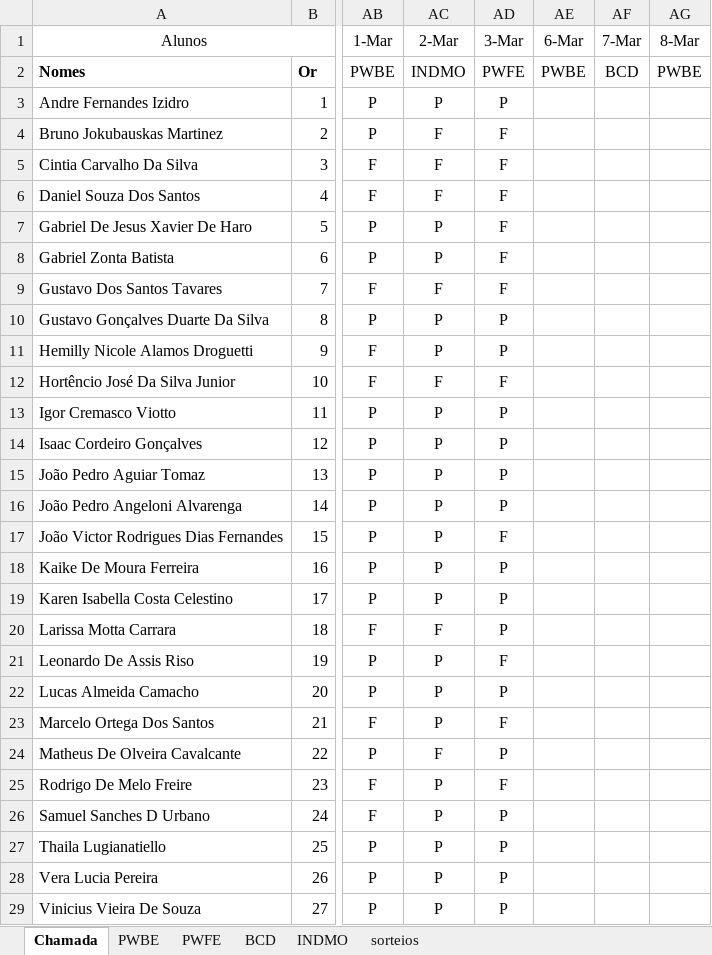
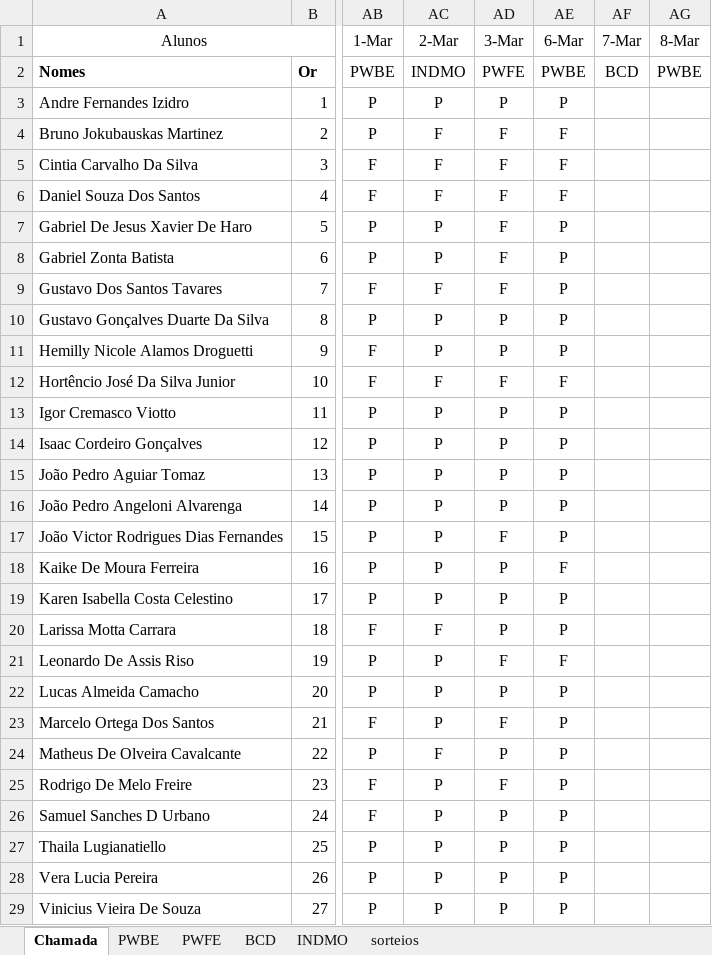
Before and after one commit to Kcioban/DSFork, an Excel workbook: 2des/chamada.xlsx, sheet Chamada, drawn as a sheet; only a part is shown, gaps mark what is left out; values as stored, in another font and other column widths than the file's, no borders; conditional formats not drawn; the diff covers the shown part only; the diff names each change by its address in the sheet, - before the commit and + after, or states it on an @@ line.

Commit message:
Chamada

```diff
--- a/2des/chamada.xlsx (sheet Chamada)
+++ b/2des/chamada.xlsx (sheet Chamada)
-AE3 (6-Mar): (empty)
+AE3 (6-Mar): P
-AE4:AE6 (6-Mar): (empty)
+AE4:AE6 (6-Mar): F
-AE7:AE11 (6-Mar): (empty)
+AE7:AE11 (6-Mar): P
-AE12 (6-Mar): (empty)
+AE12 (6-Mar): F
-AE13:AE17 (6-Mar): (empty)
+AE13:AE17 (6-Mar): P
-AE18 (6-Mar): (empty)
+AE18 (6-Mar): F
-AE19:AE20 (6-Mar): (empty)
+AE19:AE20 (6-Mar): P
-AE21 (6-Mar): (empty)
+AE21 (6-Mar): F
-AE22:AE29 (6-Mar): (empty)
+AE22:AE29 (6-Mar): P
```
Also changed, not shown: 2 edited cells elsewhere in this sheet, sheet sorteios, 2 other files.
